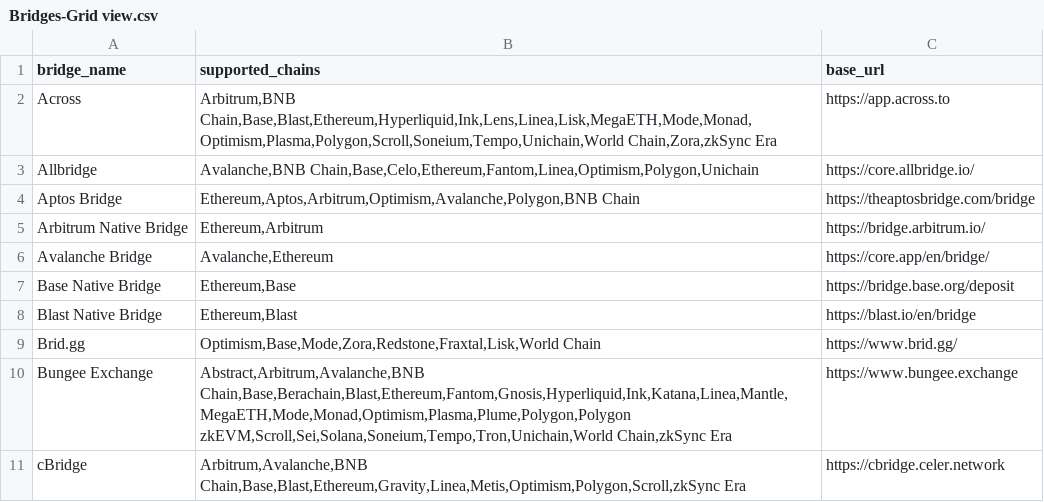
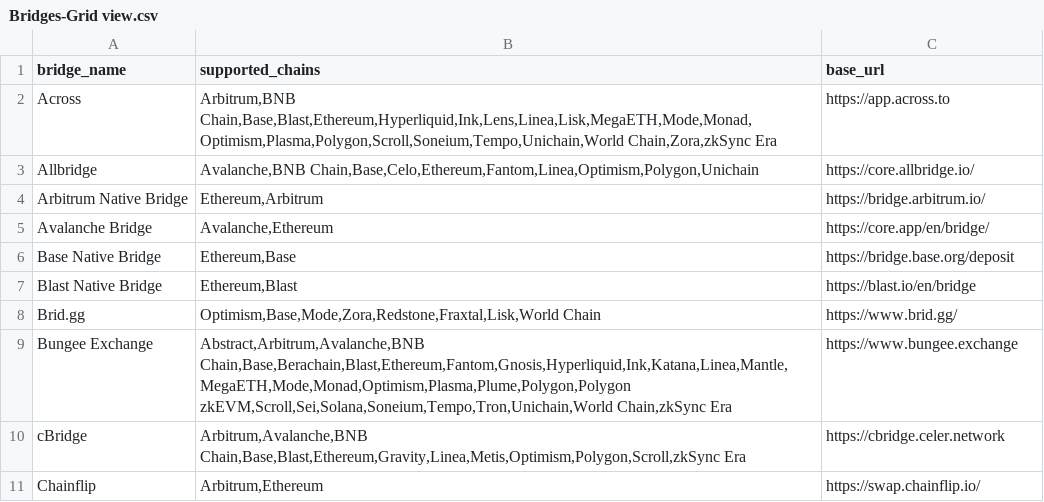
Before and after one commit to 0xjim/bridge-finder, a CSV file: Bridges-Grid view.csv, drawn as a sheet; only a part is shown; the shorter side is filled out with more unchanged rows; the diff names each change by its address in the sheet, - before the commit and + after, or states it on an @@ line.

```diff
--- a/Bridges-Grid view.csv
+++ b/Bridges-Grid view.csv
-row 4: Aptos Bridge | Ethereum,Aptos,Arbitrum,Optimism,Avalanche,Polygon,BNB Chain | https://theaptosbridge.com/bridge
```
Also changed, not shown: 4 other files.
